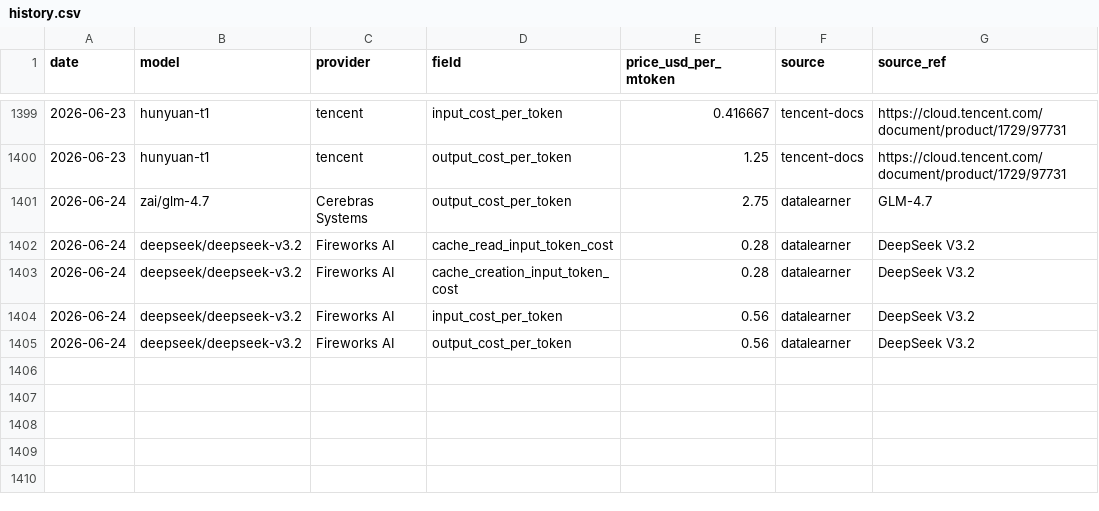
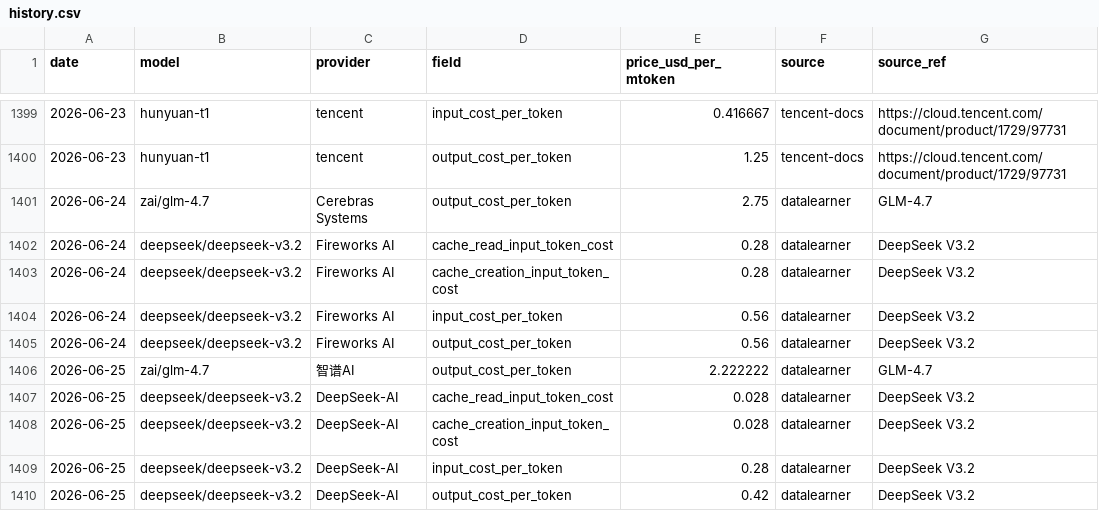
Before and after one commit to cherielilili/llm-pricing-tracker, a CSV file: data/history.csv, drawn as a sheet; only a part is shown, gaps mark what is left out.

```diff
--- a/data/history.csv
+++ b/data/history.csv
@@ -1405 +1405,6 @@ date,model,provider,field,price_usd_per_mtoken,source,source_ref
 2026-06-24,deepseek/deepseek-v3.2,Fireworks AI,output_cost_per_token,0.56,datalearner,DeepSeek V3.2
+2026-06-25,zai/glm-4.7,智谱AI,output_cost_per_token,2.222222,datalearner,GLM-4.7
+2026-06-25,deepseek/deepseek-v3.2,DeepSeek-AI,cache_read_input_token_cost,0.028,datalearner,DeepSeek V3.2
+2026-06-25,deepseek/deepseek-v3.2,DeepSeek-AI,cache_creation_input_token_cost,0.028,datalearner,DeepSeek V3.2
+2026-06-25,deepseek/deepseek-v3.2,DeepSeek-AI,input_cost_per_token,0.28,datalearner,DeepSeek V3.2
+2026-06-25,deepseek/deepseek-v3.2,DeepSeek-AI,output_cost_per_token,0.42,datalearner,DeepSeek V3.2
```
Also changed, not shown: 1 other file.
